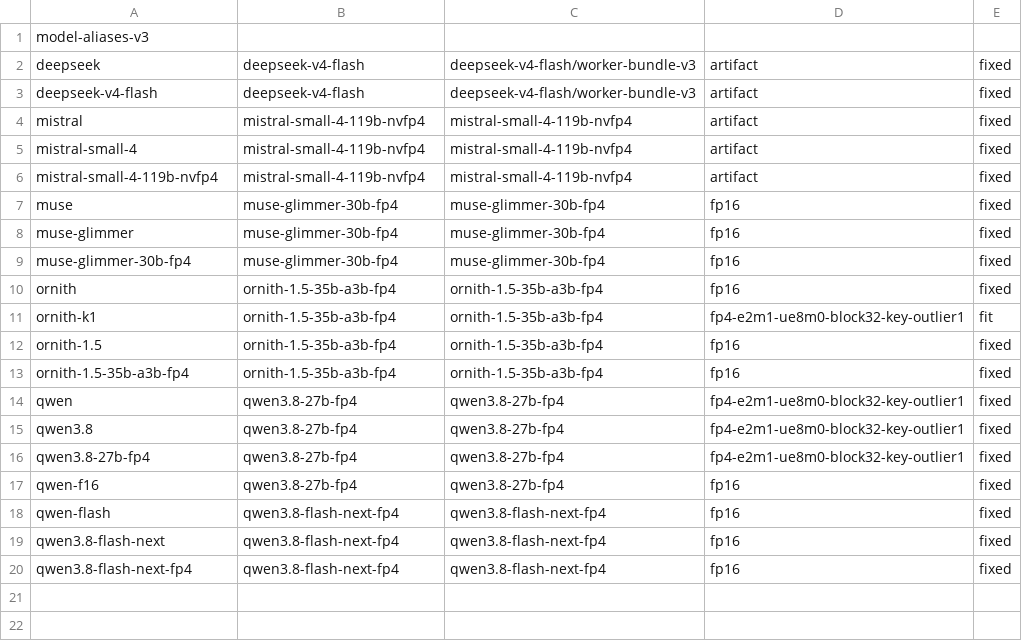
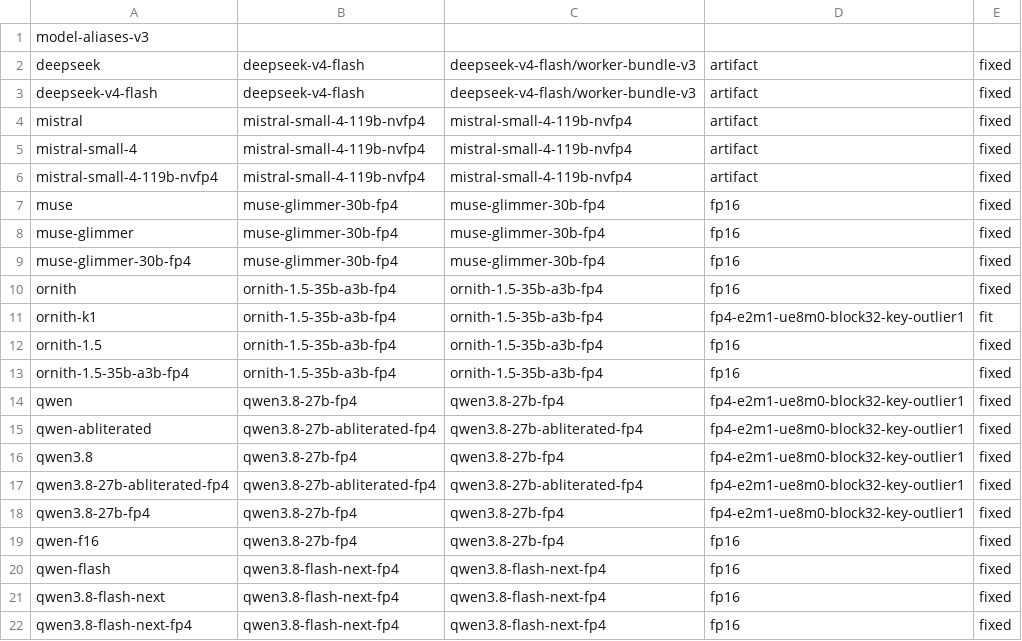
Before and after one commit to vmelnic/quantum-llm, a TSV file: ops/model-aliases.tsv, drawn as a sheet; the diff names each change by its address in the sheet, - before the commit and + after, or states it on an @@ line.

Commit message:
feat: add Qwen3.8-27B abliterated FP4 serving support
  - accept the upstream qwen3_5 dense vision metadata in the hybrid adapter
  - update the compiler fixture to match the real checkpoint contract
  - register qwen-abliterated as an artifact-driven model alias
  - select K1 KV with fixed placement for the dense abliterated model
  - expose the model through the repository and global Pi registries
  - update model.sh usage and operational documentation
  - record FP4 numerical validation and direct-chat performance
  - record the successful minimal Pi wiring gate
  - distinguish direct wiring from coding and populated-context qualification
  - update architecture, deployment, readiness, roadmap and research ledgers

  Validated with 117 passing canonical Python tests, direct chat at
  25.33 tok/s after first token, and a successful 5.495 s minimal Pi run.

```diff
--- a/ops/model-aliases.tsv
+++ b/ops/model-aliases.tsv
+row 15: qwen-abliterated | qwen3.8-27b-abliterated-fp4 | qwen3.8-27b-abliterated-fp4 | fp4-e2m1-ue8m0-block32-key-outlier1 | fixed
+row 17: qwen3.8-27b-abliterated-fp4 | qwen3.8-27b-abliterated-fp4 | qwen3.8-27b-abliterated-fp4 | fp4-e2m1-ue8m0-block32-key-outlier1 | fixed
```
Also changed, not shown: 13 other files.
